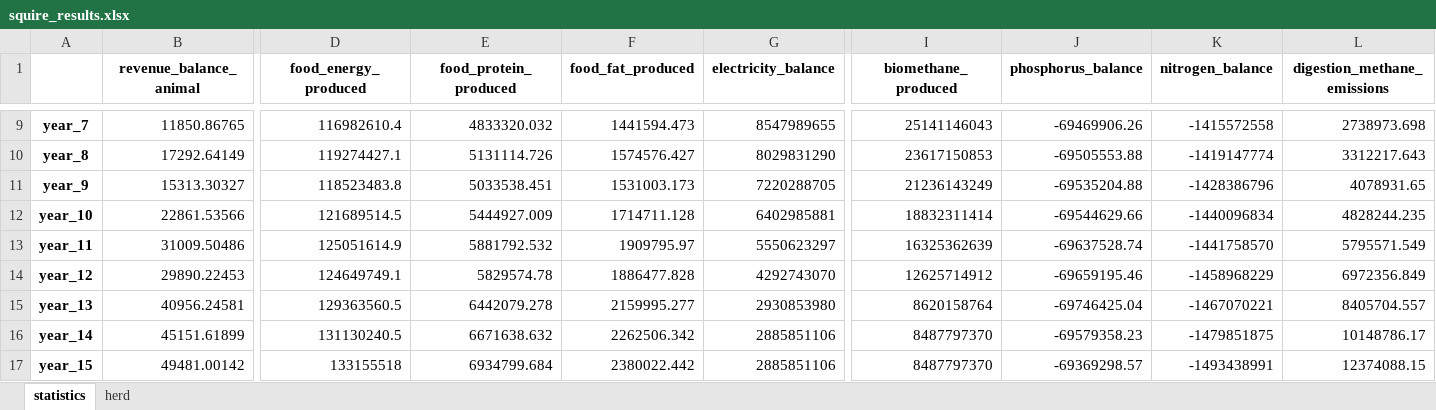
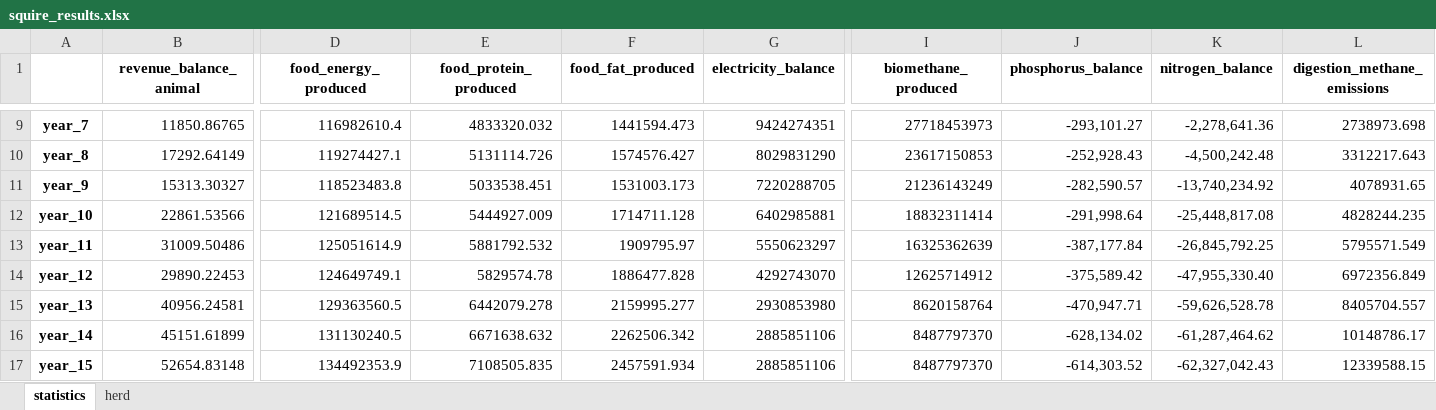
Before and after one commit to Siebr/Farm-Squire, an Excel workbook: squire_results.xlsx, sheet statistics, drawn as a sheet; only a part is shown, gaps mark what is left out; values as stored, in another font and other column widths than the file's, no borders; the diff covers the shown part only; the diff names each change by its address in the sheet, - before the commit and + after, or states it on an @@ line.

```diff
--- a/squire_results.xlsx (sheet statistics)
+++ b/squire_results.xlsx (sheet statistics)
-G9 (electricity_balance): 8547989655
+G9 (electricity_balance): 9424274351
-I9 (biomethane_produced): 25141146043
+I9 (biomethane_produced): 27718453973
-J9 (phosphorus_balance): -69469906.26
+J9 (phosphorus_balance): -293,101.27
-K9 (nitrogen_balance): -1415572558
+K9 (nitrogen_balance): -2,278,641.36
-J10 (phosphorus_balance): -69505553.88
+J10 (phosphorus_balance): -252,928.43
-K10 (nitrogen_balance): -1419147774
+K10 (nitrogen_balance): -4,500,242.48
-J11 (phosphorus_balance): -69535204.88
+J11 (phosphorus_balance): -282,590.57
-K11 (nitrogen_balance): -1428386796
+K11 (nitrogen_balance): -13,740,234.92
-J12 (phosphorus_balance): -69544629.66
+J12 (phosphorus_balance): -291,998.64
-K12 (nitrogen_balance): -1440096834
+K12 (nitrogen_balance): -25,448,817.08
-J13 (phosphorus_balance): -69637528.74
+J13 (phosphorus_balance): -387,177.84
-K13 (nitrogen_balance): -1441758570
+K13 (nitrogen_balance): -26,845,792.25
-J14 (phosphorus_balance): -69659195.46
+J14 (phosphorus_balance): -375,589.42
-K14 (nitrogen_balance): -1458968229
+K14 (nitrogen_balance): -47,955,330.40
-J15 (phosphorus_balance): -69746425.04
+J15 (phosphorus_balance): -470,947.71
-K15 (nitrogen_balance): -1467070221
+K15 (nitrogen_balance): -59,626,528.78
-J16 (phosphorus_balance): -69579358.23
+J16 (phosphorus_balance): -628,134.02
-K16 (nitrogen_balance): -1479851875
+K16 (nitrogen_balance): -61,287,464.62
-B17 (revenue_balance_animal): 49481.00142
+B17 (revenue_balance_animal): 52654.83148
-D17 (food_energy_produced): 133155518
+D17 (food_energy_produced): 134492353.9
-E17 (food_protein_produced): 6934799.684
+E17 (food_protein_produced): 7108505.835
-F17 (food_fat_produced): 2380022.442
+F17 (food_fat_produced): 2457591.934
-J17 (phosphorus_balance): -69369298.57
+J17 (phosphorus_balance): -614,303.52
-K17 (nitrogen_balance): -1493438991
+K17 (nitrogen_balance): -62,327,042.43
-L17 (digestion_methane_emissions): 12374088.15
+L17 (digestion_methane_emissions): 12339588.15
```
Also changed, not shown: 65 edited cells elsewhere in this sheet, sheet herd, estate_input.xlsx, plant_input_1_cut.xlsx, 2 other files.
